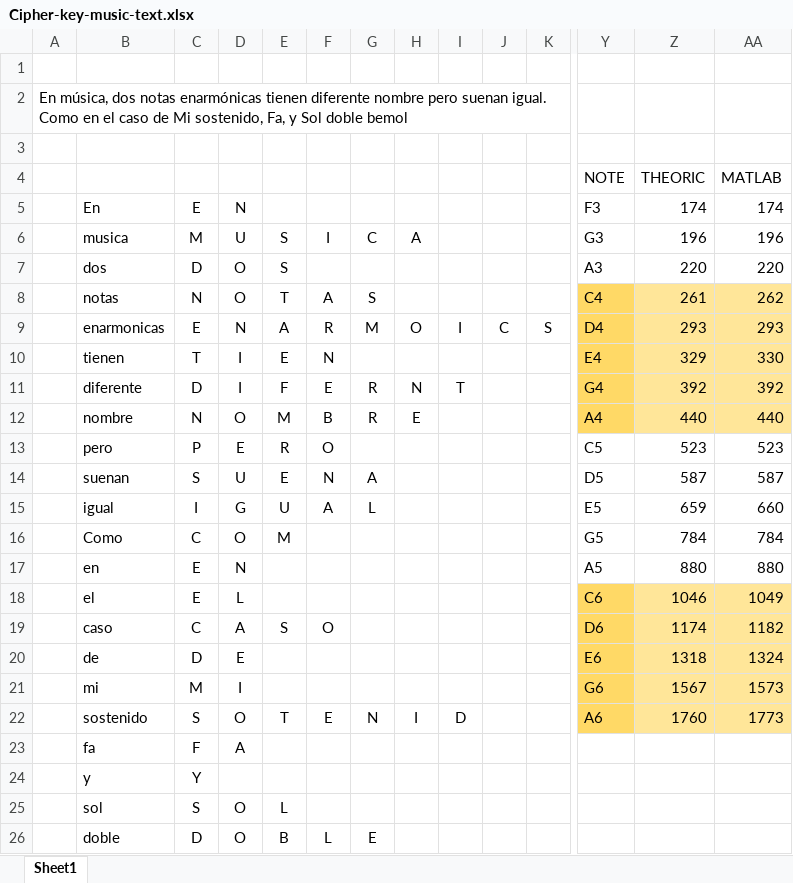
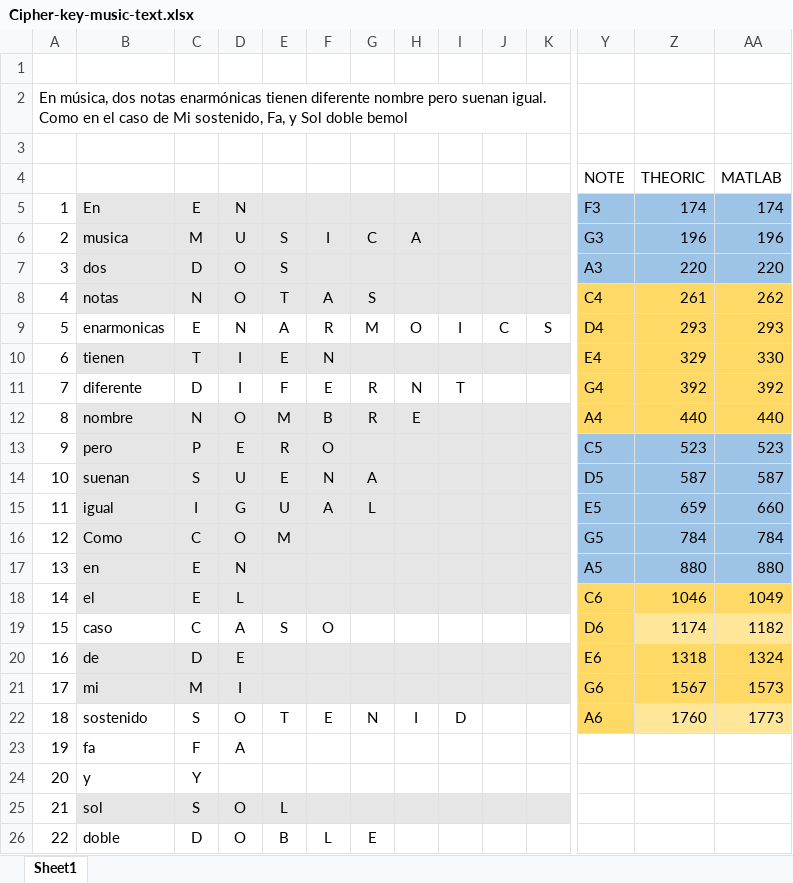
Before and after one commit to sofiaponteb/Fourier-Music, an Excel workbook: Cipher-key-music-text.xlsx, sheet Sheet1, drawn as a sheet; only a part is shown, gaps mark what is left out; values as stored, in another font and other column widths than the file's, no borders; conditional formats not drawn; the diff covers the shown part only; the diff names each change by its address in the sheet, - before the commit and + after, or states it on an @@ line.

```diff
--- a/Cipher-key-music-text.xlsx (sheet Sheet1)
+++ b/Cipher-key-music-text.xlsx (sheet Sheet1)
-A5: (empty)
+A5: 1
-B5:K8 fill: none
+B5:K8 fill: #E7E6E6
-Y5:AA7 fill: none
+Y5:AA7 fill: #9DC3E6
-A6: (empty)
+A6: 2
-A7: (empty)
+A7: 3
-A8: (empty)
+A8: 4
-Z8:AA12 fill: #FFE699
+Z8:AA12 fill: #FFD966
-A9: (empty)
+A9: 5
-A10: (empty)
+A10: 6
-B10:K10 fill: none
+B10:K10 fill: #E7E6E6
-A11: (empty)
+A11: 7
-A12: (empty)
+A12: 8
-B12:K18 fill: none
+B12:K18 fill: #E7E6E6
-A13: (empty)
+A13: 9
-Y13:AA17 fill: none
+Y13:AA17 fill: #9DC3E6
-A14: (empty)
+A14: 10
-A15: (empty)
+A15: 11
-A16: (empty)
+A16: 12
-A17: (empty)
+A17: 13
-A18: (empty)
+A18: 14
-Z18:AA18 fill: #FFE699
+Z18:AA18 fill: #FFD966
-A19: (empty)
+A19: 15
-A20: (empty)
+A20: 16
-B20:K21 fill: none
+B20:K21 fill: #E7E6E6
-Z20:AA21 fill: #FFE699
+Z20:AA21 fill: #FFD966
-A21: (empty)
+A21: 17
-A22: (empty)
+A22: 18
-A23: (empty)
+A23: 19
-A24: (empty)
+A24: 20
-A25: (empty)
+A25: 21
-B25:K25 fill: none
+B25:K25 fill: #E7E6E6
-A26: (empty)
+A26: 22
```
Also changed, not shown: 1 edited cell elsewhere in this sheet, 55 other files.
